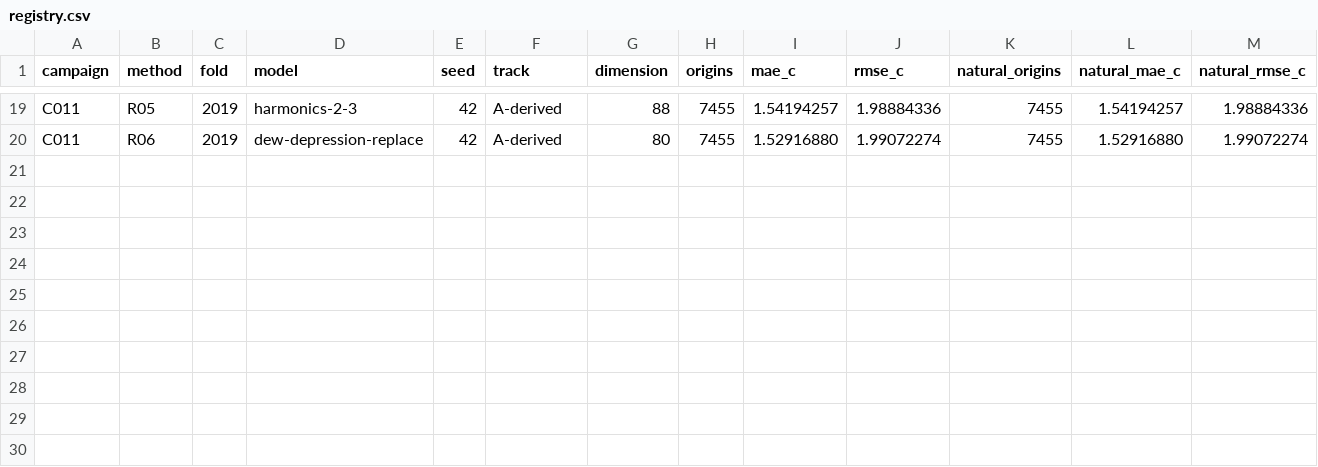
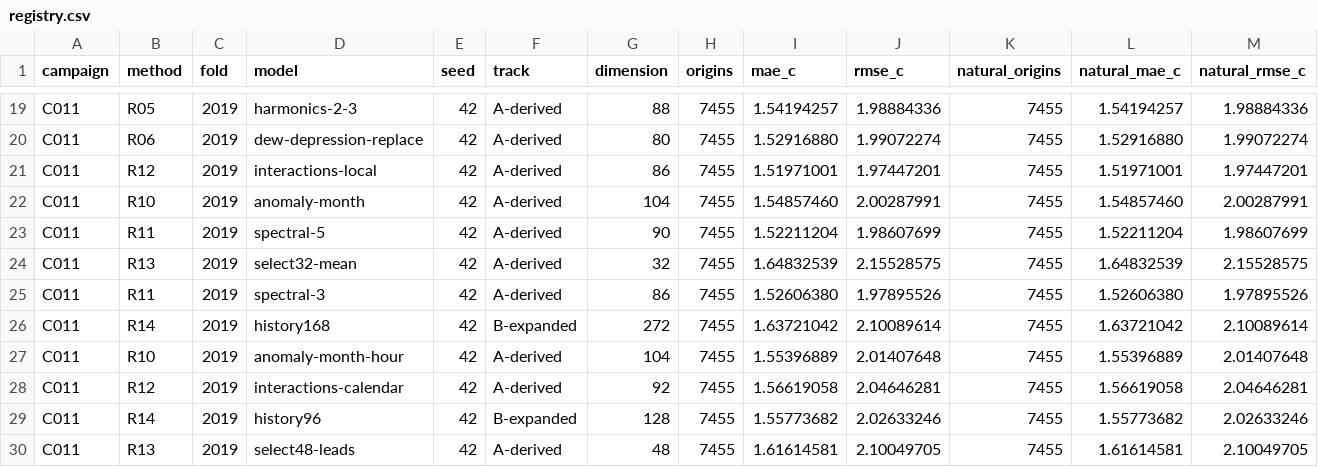
Before and after one commit to sguzman/aevral, a CSV file: results/C011/registry.csv, drawn as a sheet; only a part is shown, gaps mark what is left out; rows hold the shown columns only; the diff names each change by its address in the sheet, - before the commit and + after, or states it on an @@ line.

```diff
--- a/results/C011/registry.csv
+++ b/results/C011/registry.csv
+row 21: C011 | R12 | 2019 | interactions-local | 42 | A-derived | 86 | 7455 | 1.51971001 | 1.97447201 | 7455 | 1.51971001 | 1.97447201
+row 22: C011 | R10 | 2019 | anomaly-month | 42 | A-derived | 104 | 7455 | 1.54857460 | 2.00287991 | 7455 | 1.54857460 | 2.00287991
+row 23: C011 | R11 | 2019 | spectral-5 | 42 | A-derived | 90 | 7455 | 1.52211204 | 1.98607699 | 7455 | 1.52211204 | 1.98607699
+row 24: C011 | R13 | 2019 | select32-mean | 42 | A-derived | 32 | 7455 | 1.64832539 | 2.15528575 | 7455 | 1.64832539 | 2.15528575
+row 25: C011 | R11 | 2019 | spectral-3 | 42 | A-derived | 86 | 7455 | 1.52606380 | 1.97895526 | 7455 | 1.52606380 | 1.97895526
+row 26: C011 | R14 | 2019 | history168 | 42 | B-expanded | 272 | 7455 | 1.63721042 | 2.10089614 | 7455 | 1.63721042 | 2.10089614
+row 27: C011 | R10 | 2019 | anomaly-month-hour | 42 | A-derived | 104 | 7455 | 1.55396889 | 2.01407648 | 7455 | 1.55396889 | 2.01407648
+row 28: C011 | R12 | 2019 | interactions-calendar | 42 | A-derived | 92 | 7455 | 1.56619058 | 2.04646281 | 7455 | 1.56619058 | 2.04646281
+row 29: C011 | R14 | 2019 | history96 | 42 | B-expanded | 128 | 7455 | 1.55773682 | 2.02633246 | 7455 | 1.55773682 | 2.02633246
+row 30: C011 | R13 | 2019 | select48-leads | 42 | A-derived | 48 | 7455 | 1.61614581 | 2.10049705 | 7455 | 1.61614581 | 2.10049705
```
Also changed, not shown: 12 other files.
